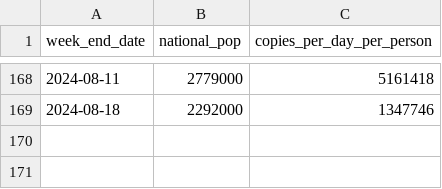
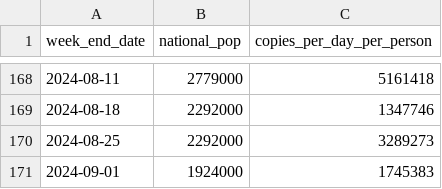
Before and after one commit to ESR-NZ/covid_in_wastewater, a CSV file: data/ww_national.csv, drawn as a sheet; only a part is shown, gaps mark what is left out.

```diff
--- a/data/ww_national.csv
+++ b/data/ww_national.csv
@@ -169 +169,3 @@ week_end_date,national_pop,copies_per_day_per_person
 2024-08-18,2292000,1347746
+2024-08-25,2292000,3289273
+2024-09-01,1924000,1745383
```
Also changed, not shown: data/cases_regional.csv, data/cases_site.csv, 6 other files.
